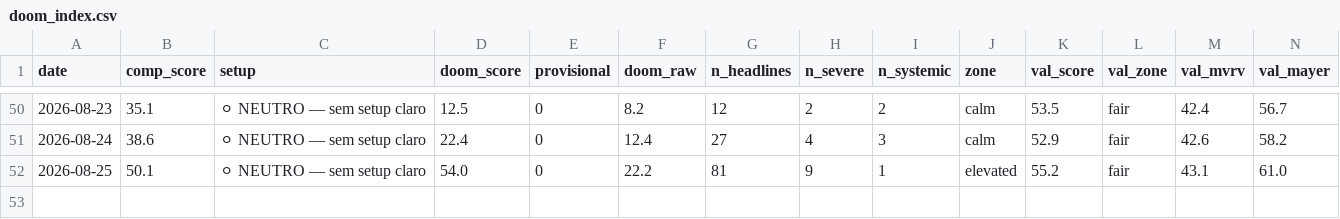
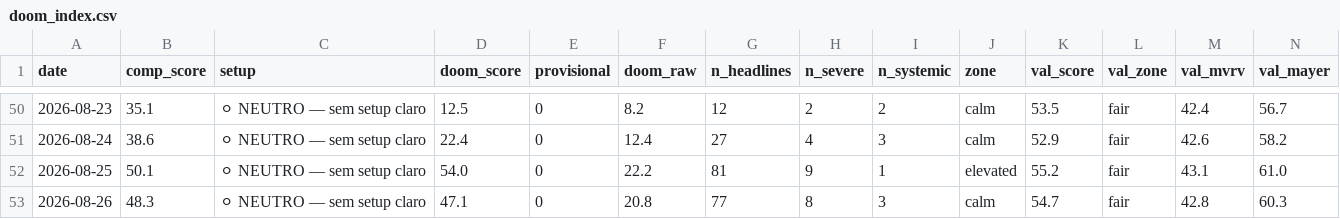
Before and after one commit to joaosilva14447-hub/orderflow-system, a CSV file: daily_signals/history/doom_index.csv, drawn as a sheet; only a part is shown, gaps mark what is left out; rows hold the shown columns only; the diff names each change by its address in the sheet, - before the commit and + after, or states it on an @@ line.

```diff
--- a/daily_signals/history/doom_index.csv
+++ b/daily_signals/history/doom_index.csv
+row 53: 2026-08-26 | 48.3 | ⚪ NEUTRO — sem setup claro | 47.1 | 0 | 20.8 | 77 | 8 | 3 | calm | 54.7 | fair | 42.8 | 60.3
```
Also changed, not shown: 1 other file.
